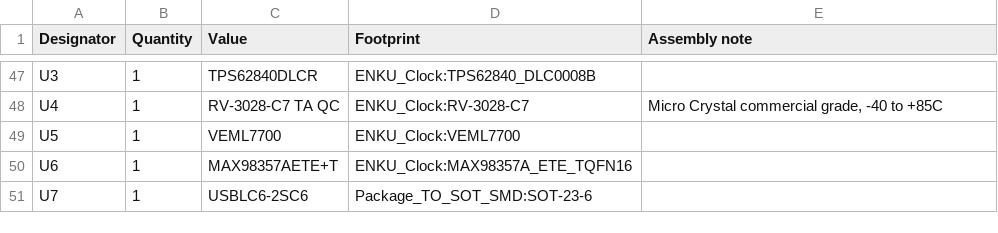
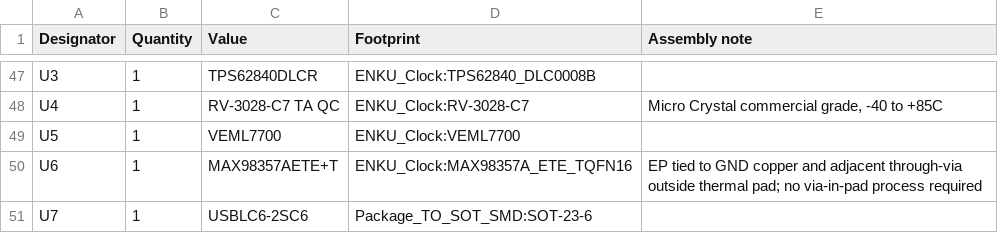
Before and after one commit to aliaksei-lameyka/ENKU-Clock, a CSV file: hardware/assembly/mainboard-reva-bom.csv, drawn as a sheet; only a part is shown, gaps mark what is left out.

```diff
--- a/hardware/assembly/mainboard-reva-bom.csv
+++ b/hardware/assembly/mainboard-reva-bom.csv
@@ -49,3 +49,3 @@ Designator,Quantity,Value,Footprint,Assembly note
 "U5",1,"VEML7700","ENKU_Clock:VEML7700",""
-"U6",1,"MAX98357AETE+T","ENKU_Clock:MAX98357A_ETE_TQFN16",""
+"U6",1,"MAX98357AETE+T","ENKU_Clock:MAX98357A_ETE_TQFN16","EP tied to GND copper and adjacent through-via outside thermal pad; no via-in-pad process required"
 "U7",1,"USBLC6-2SC6","Package_TO_SOT_SMD:SOT-23-6",""
```
Also changed, not shown: hardware/assembly/wake-led-board-reva-bom.csv, 2 other files.
